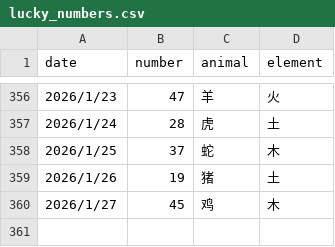
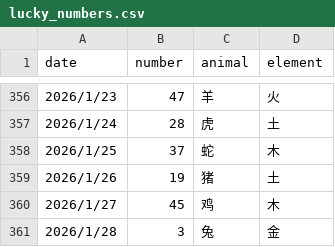
Before and after one commit to invisiable/ailiuhe, a CSV file: data/lucky_numbers.csv, drawn as a sheet; only a part is shown, gaps mark what is left out; the diff names each change by its address in the sheet, - before the commit and + after, or states it on an @@ line.

```diff
--- a/data/lucky_numbers.csv
+++ b/data/lucky_numbers.csv
+row 361: 2026/1/28 | 3 | 兔 | 金
```
Also changed, not shown: 2 other files.
